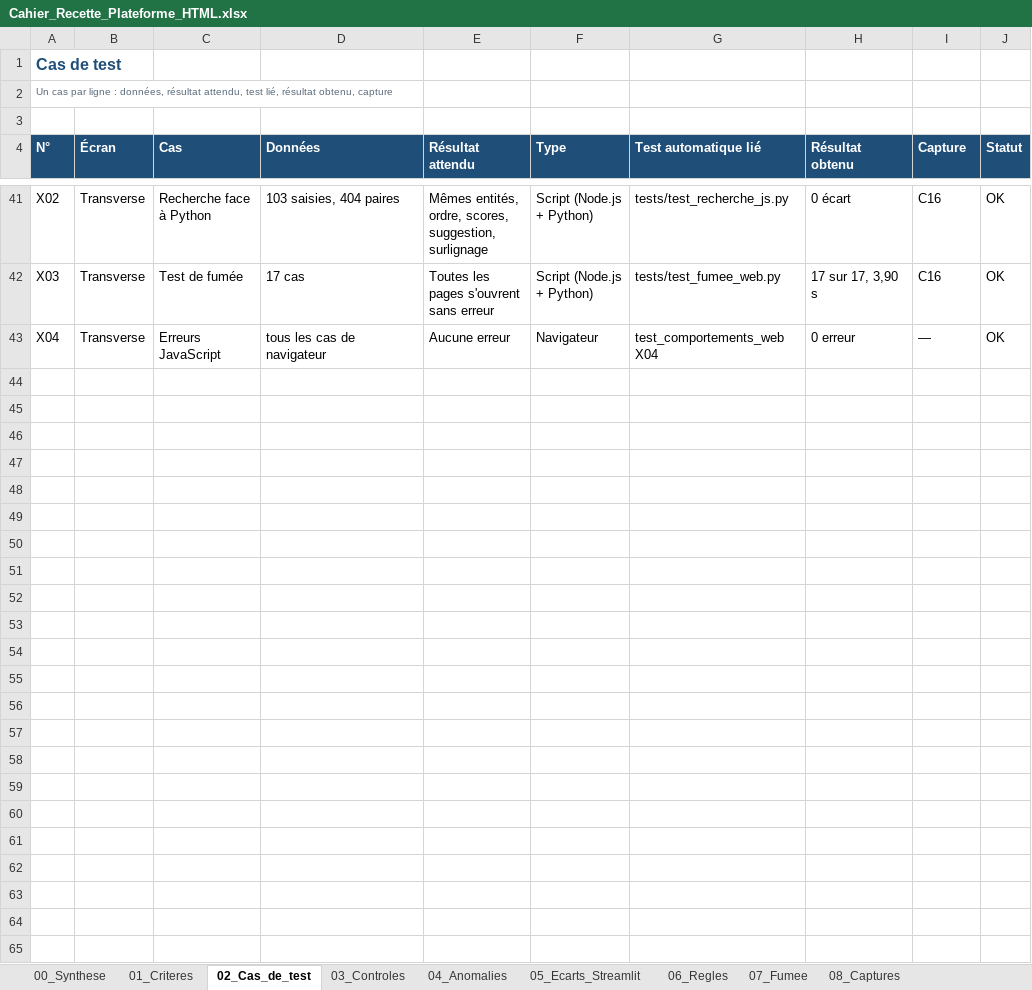
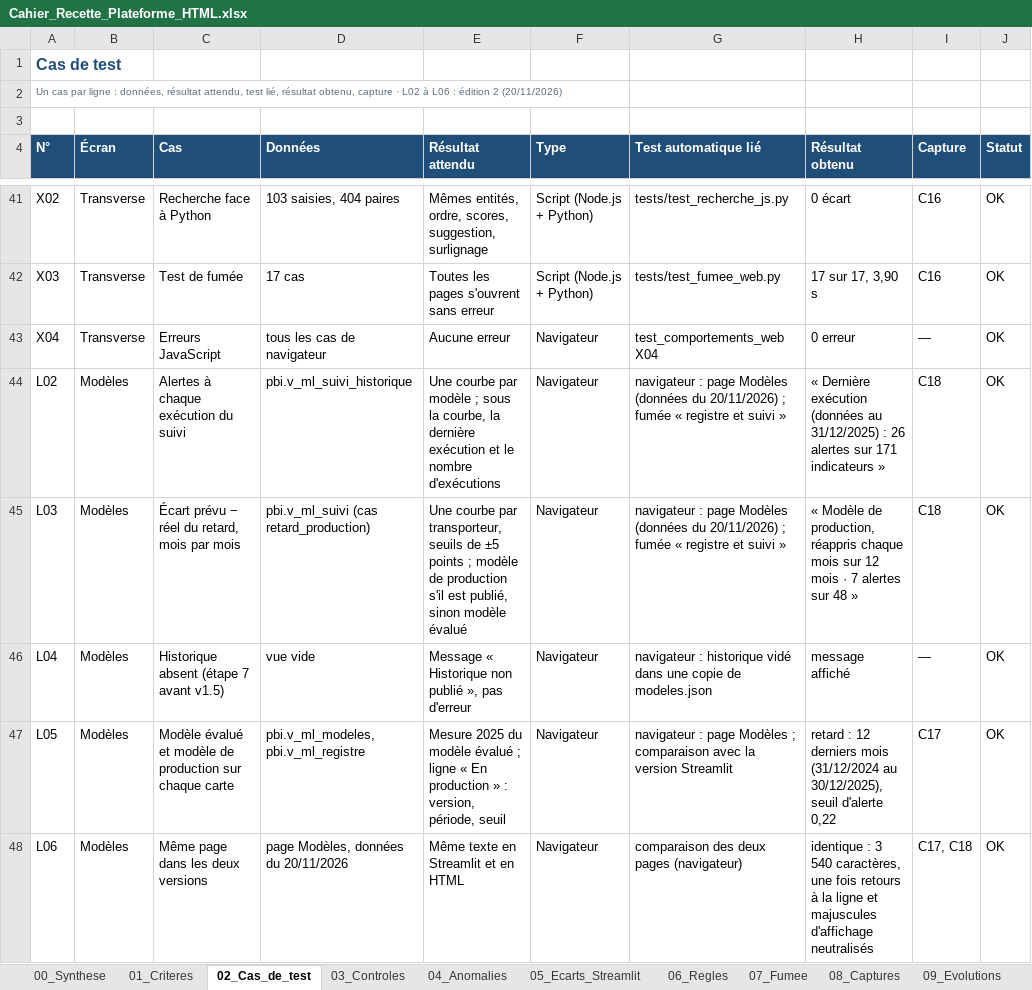
Before and after one commit to sarraabdeljaouad-ui/tunishop-projet-data-bi, an Excel workbook: 08_plateforme_vue360/HTML/Validation Plateforme Web/Cahier_Recette_Plateforme_HTML.xlsx, sheet 02_Cas_de_test, drawn as a sheet; only a part is shown, gaps mark what is left out; values as stored, in another font and other column widths than the file's, no borders; conditional formats not drawn; the diff names each change by its address in the sheet, - before the commit and + after, or states it on an @@ line.

Commit message:
Étape 7 v1.5.2, recette édition 2 des plateformes, PV globaux, rapports à jour

```diff
--- a/08_plateforme_vue360/HTML/Validation Plateforme Web/Cahier_Recette_Plateforme_HTML.xlsx (sheet 02_Cas_de_test)
+++ b/08_plateforme_vue360/HTML/Validation Plateforme Web/Cahier_Recette_Plateforme_HTML.xlsx (sheet 02_Cas_de_test)
+sheet tab: 09_Evolutions
-A2 (N°): …obtenu, capture
+A2 (N°): …obtenu, capture · L02 à L06 : édition 2 (20/11/2026)
+row 44: L02 | Modèles | Alertes à chaque exécution du suivi | pbi.v_ml_suivi_historique | Une courbe par modèle ; sous la courbe, la dernière exécution et le nombre d'exécutions | Navigateur | navigateur : page Modèles (données du 20/11/2026) ; fumée « registre et suivi » | « Dernière exécution (données au 31/12/2025) : 26 alertes sur 171 indicateurs » | C18 | OK
+row 45: L03 | Modèles | Écart prévu − réel du retard, mois par mois | pbi.v_ml_suivi (cas retard_production) | Une courbe par transporteur, seuils de ±5 points ; modèle de production s'il est publié, sinon modèle évalué | Navigateur | navigateur : page Modèles (données du 20/11/2026) ; fumée « registre et suivi » | « Modèle de production, réappris chaque mois sur 12 mois · 7 alertes sur 48 » | C18 | OK
+row 46: L04 | Modèles | Historique absent (étape 7 avant v1.5) | vue vide | Message « Historique non publié », pas d'erreur | Navigateur | navigateur : historique vidé dans une copie de modeles.json | message affiché | — | OK
+row 47: L05 | Modèles | Modèle évalué et modèle de production sur chaque carte | pbi.v_ml_modeles, pbi.v_ml_registre | Mesure 2025 du modèle évalué ; ligne « En production » : version, période, seuil | Navigateur | navigateur : page Modèles ; comparaison avec la version Streamlit | retard : 12 derniers mois (31/12/2024 au 30/12/2025), seuil d'alerte 0,22 | C17 | OK
+row 48: L06 | Modèles | Même page dans les deux versions | page Modèles, données du 20/11/2026 | Même texte en Streamlit et en HTML | Navigateur | comparaison des deux pages (navigateur) | identique : 3 540 caractères, une fois retours à la ligne et majuscules d'affichage neutralisés | C17, C18 | OK
```
Also changed, not shown: sheet 08_Captures, sheet 00_Synthese, formulas that keep their value, 08_plateforme_vue360/Streamlit/validation_streamlit/Cahier_Recette_Plateforme_Streamlit.xlsx, 30 other files.
